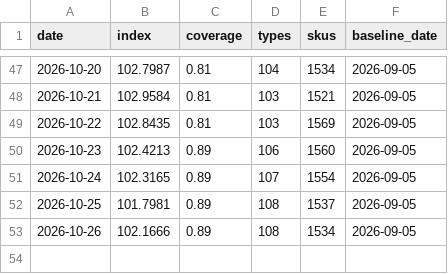
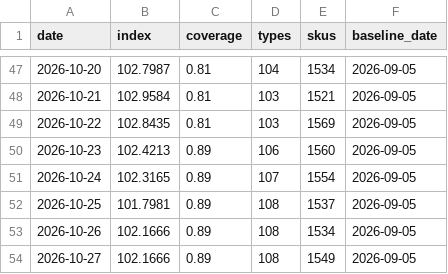
Before and after one commit to onurcan-b/acik-sepet, a CSV file: data/v0.4/index.csv, drawn as a sheet; only a part is shown, gaps mark what is left out; the diff names each change by its address in the sheet, - before the commit and + after, or states it on an @@ line.

```diff
--- a/data/v0.4/index.csv
+++ b/data/v0.4/index.csv
+row 54: 2026-10-27 | 102.1666 | 0.89 | 108 | 1549 | 2026-09-05
```
Also changed, not shown: data/v0.4/category_indices.csv, 18 other files.
